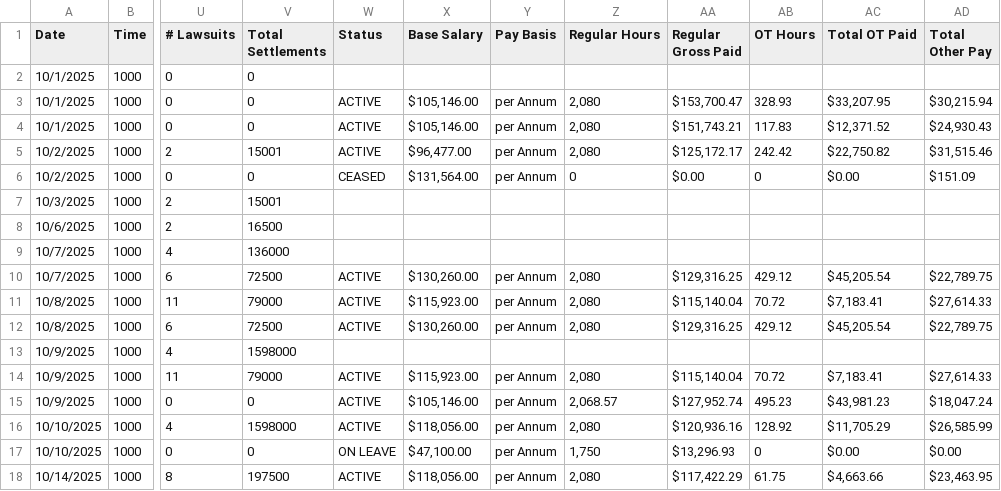
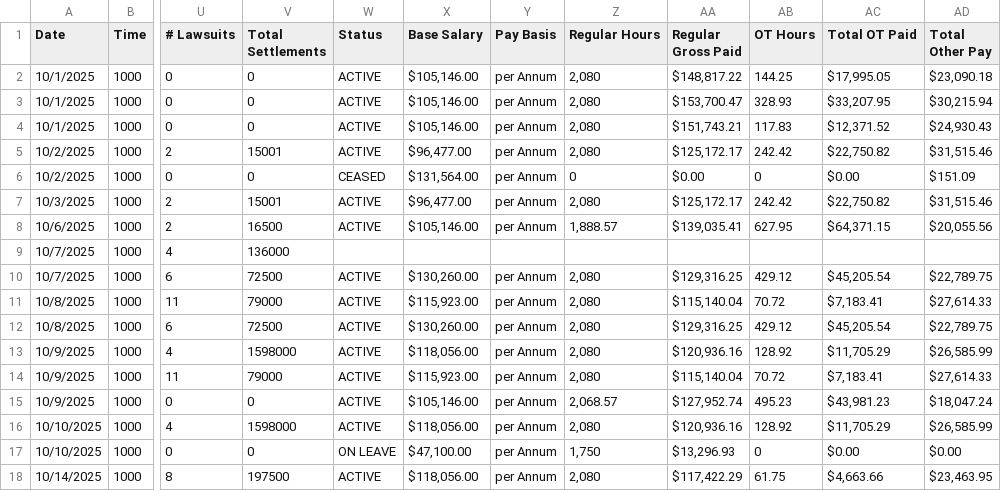
Before and after one commit to copwatchdog/THOTH, a CSV file: NYC/BRAIN/copwatchdog.csv, drawn as a sheet; only a part is shown, gaps mark what is left out; the diff covers the shown part only; the diff names each change by its address in the sheet, - before the commit and + after, or states it on an @@ line.

```diff
--- a/NYC/BRAIN/copwatchdog.csv
+++ b/NYC/BRAIN/copwatchdog.csv
-W2 (Status): (empty)
+W2 (Status): ACTIVE
-X2 (Base Salary): (empty)
+X2 (Base Salary): $105,146.00
-Y2 (Pay Basis): (empty)
+Y2 (Pay Basis): per Annum
-Z2 (Regular Hours): (empty)
+Z2 (Regular Hours): 2,080
-AA2 (Regular Gross Paid): (empty)
+AA2 (Regular Gross Paid): $148,817.22
-AB2 (OT Hours): (empty)
+AB2 (OT Hours): 144.25
-AC2 (Total OT Paid): (empty)
+AC2 (Total OT Paid): $17,995.05
-AD2 (Total Other Pay): (empty)
+AD2 (Total Other Pay): $23,090.18
-W7:W8 (Status): (empty)
+W7:W8 (Status): ACTIVE
-X7 (Base Salary): (empty)
+X7 (Base Salary): $96,477.00
-Y7:Y8 (Pay Basis): (empty)
+Y7:Y8 (Pay Basis): per Annum
-Z7 (Regular Hours): (empty)
+Z7 (Regular Hours): 2,080
-AA7 (Regular Gross Paid): (empty)
+AA7 (Regular Gross Paid): $125,172.17
-AB7 (OT Hours): (empty)
+AB7 (OT Hours): 242.42
-AC7 (Total OT Paid): (empty)
+AC7 (Total OT Paid): $22,750.82
-AD7 (Total Other Pay): (empty)
+AD7 (Total Other Pay): $31,515.46
-X8 (Base Salary): (empty)
+X8 (Base Salary): $105,146.00
-Z8 (Regular Hours): (empty)
+Z8 (Regular Hours): 1,888.57
-AA8 (Regular Gross Paid): (empty)
+AA8 (Regular Gross Paid): $139,035.41
-AB8 (OT Hours): (empty)
+AB8 (OT Hours): 627.95
-AC8 (Total OT Paid): (empty)
+AC8 (Total OT Paid): $64,371.15
-AD8 (Total Other Pay): (empty)
+AD8 (Total Other Pay): $20,055.56
-W13 (Status): (empty)
+W13 (Status): ACTIVE
-X13 (Base Salary): (empty)
+X13 (Base Salary): $118,056.00
-Y13 (Pay Basis): (empty)
+Y13 (Pay Basis): per Annum
-Z13 (Regular Hours): (empty)
+Z13 (Regular Hours): 2,080
-AA13 (Regular Gross Paid): (empty)
+AA13 (Regular Gross Paid): $120,936.16
-AB13 (OT Hours): (empty)
+AB13 (OT Hours): 128.92
-AC13 (Total OT Paid): (empty)
+AC13 (Total OT Paid): $11,705.29
-AD13 (Total Other Pay): (empty)
+AD13 (Total Other Pay): $26,585.99
```
Also changed, not shown: 16 edited cells elsewhere in this file, NYC/CSV/2510-copwatchdog.csv, 3 other files.
